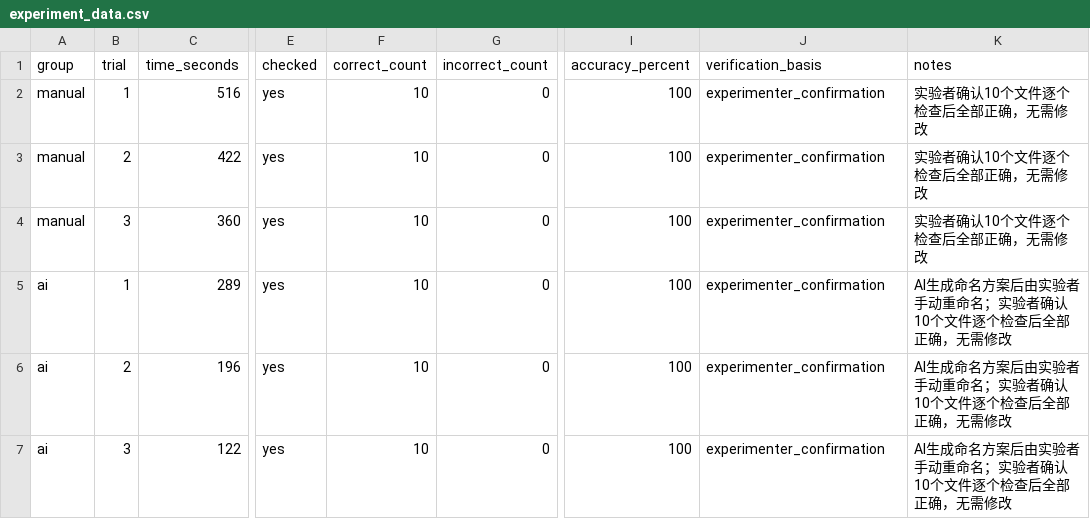
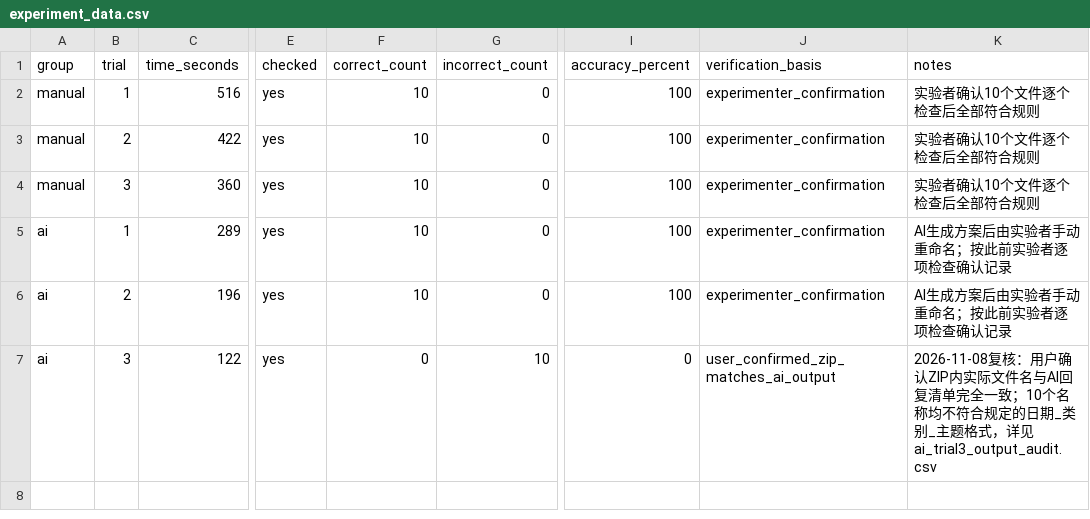
Before and after one commit to shuangrui666/daily-task-ai-experiment, a CSV file: data/experiment_data.csv, drawn as a sheet; only a part is shown, gaps mark what is left out; the diff names each change by its address in the sheet, - before the commit and + after, or states it on an @@ line.

Commit message:
Revise B3 audit and accuracy metrics in data/experiment_data.csv

```diff
--- a/data/experiment_data.csv
+++ b/data/experiment_data.csv
-K2:K4 (notes): 实验者确认10个文件逐个检查后全部正确，无需修改
+K2:K4 (notes): 实验者确认10个文件逐个检查后全部符合规则
-K5:K6 (notes): AI生成命名方案后由实验者手动重命名；实验者确认10个文件逐个检查后全部正确，无需修改
+K5:K6 (notes): AI生成方案后由实验者手动重命名；按此前实验者逐项检查确认记录
-F7 (correct_count): 10
+F7 (correct_count): 0
-G7 (incorrect_count): 0
+G7 (incorrect_count): 10
-I7 (accuracy_percent): 100
+I7 (accuracy_percent): 0
-J7 (verification_basis): experimenter_confirmation
+J7 (verification_basis): user_confirmed_zip_matches_ai_output
-K7 (notes): AI生成命名方案后由实验者手动重命名；实验者确认10个文件逐个检查后全部正确，无需修改
+K7 (notes): 2026-11-08复核：用户确认ZIP内实际文件名与AI回复清单完全一致；10个名称均不符合规定的日期_类别_主题格式，详见ai_trial3_output_audit.csv
```
